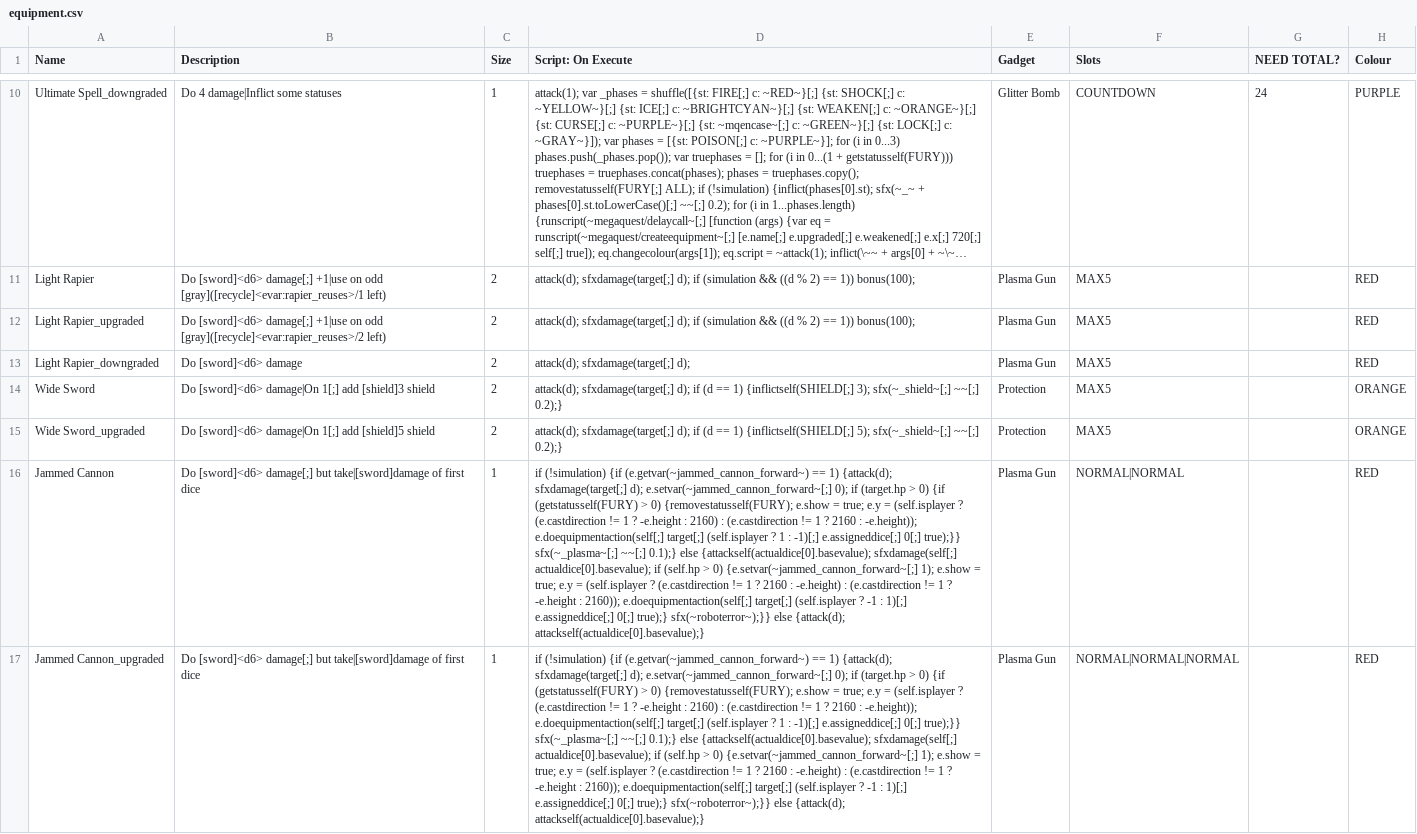
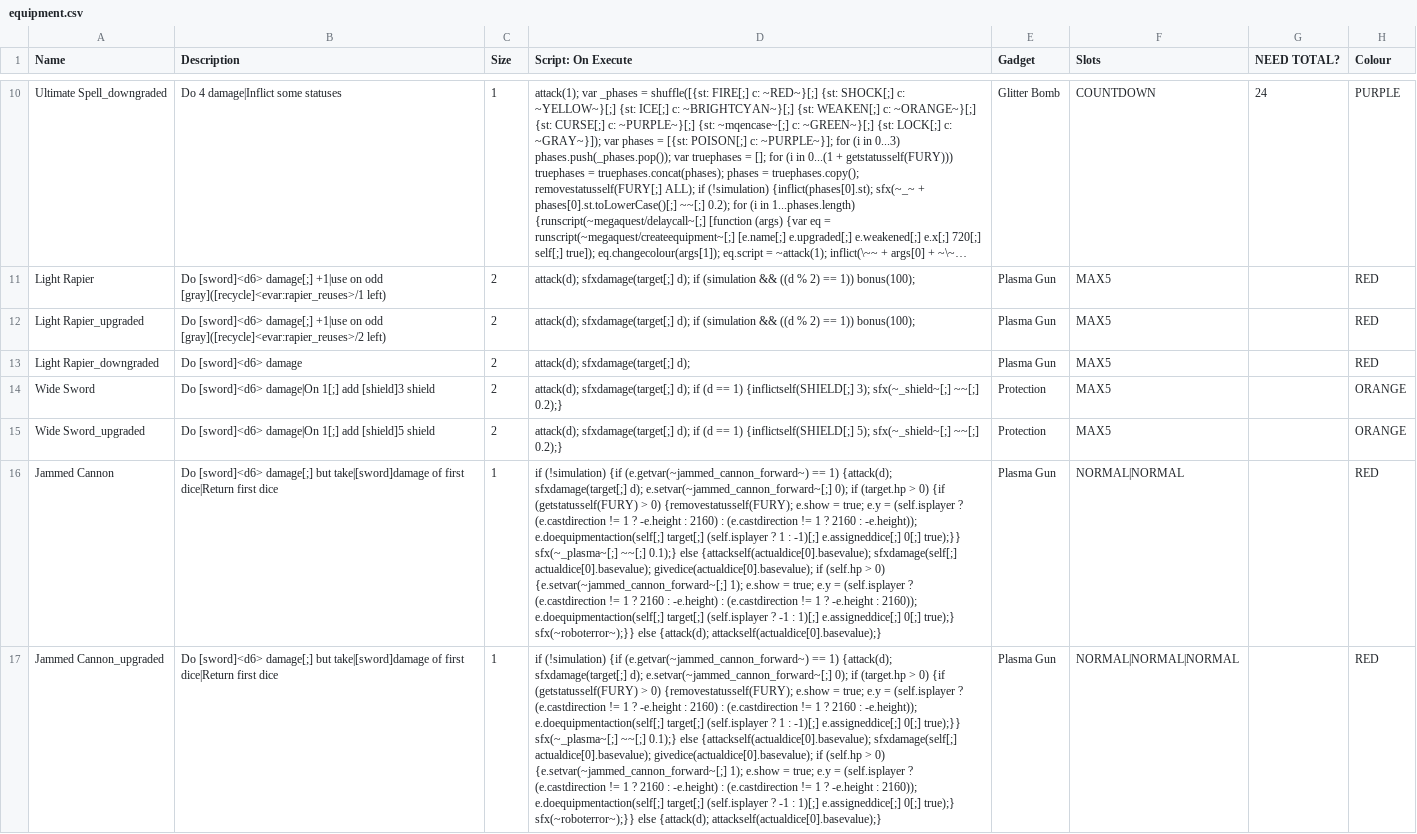
Before and after one commit to TheMysticSword/megaquest, a CSV file: _append/data/text/equipment.csv, drawn as a sheet; only a part is shown, gaps mark what is left out; long unchanged cells end in …; the diff covers the shown part only; the diff names each change by its address in the sheet, - before the commit and + after, or states it on an @@ line.

Commit message:
Make Jammed Cannon return the first dice
Fixes #10

```diff
--- a/_append/data/text/equipment.csv
+++ b/_append/data/text/equipment.csv
-B16:B17 (Description): …of first dice
+B16:B17 (Description): …of first dice|Return first dice
-D16:D17 (Script: On Execute): …sfxdamage(self[;] actualdice[0].basevalue); if (self.hp…
+D16:D17 (Script: On Execute): …sfxdamage(self[;] actualdice[0].basevalue); givedice(actualdice[0].basevalue); if (self.hp…
```
Also changed, not shown: 2 edited cells elsewhere in this file.
